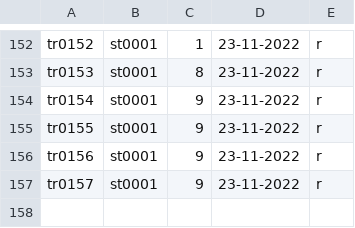
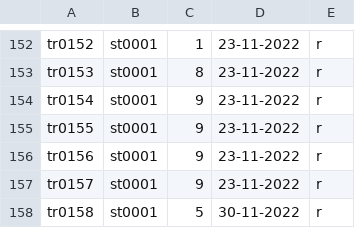
Before and after one commit to thecuriousjuel/Library-Management-System, a CSV file: data/all_transaction.csv, drawn as a sheet; only a part is shown, gaps mark what is left out; the diff names each change by its address in the sheet, - before the commit and + after, or states it on an @@ line.

```diff
--- a/data/all_transaction.csv
+++ b/data/all_transaction.csv
+row 158: tr0158 | st0001 | 5 | 30-11-2022 | r
```
Also changed, not shown: data/all_borrows.csv, data/books.csv, 2 other files.
